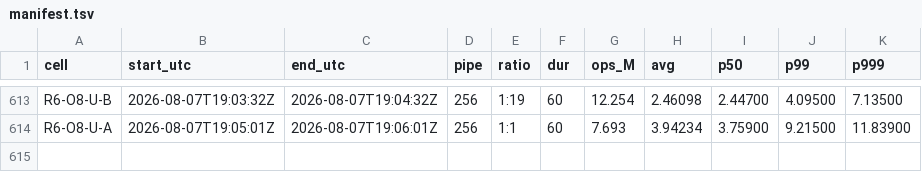
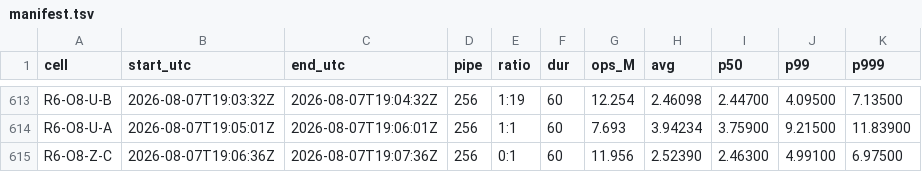
Before and after one commit to Boo-seon-woong/memcached-1.6.42-port_v4, a TSV file: experiments/semi_final/genie/manifest.tsv, drawn as a sheet; only a part is shown, gaps mark what is left out; the diff names each change by its address in the sheet, - before the commit and + after, or states it on an @@ line.

Commit message:
[genie] R6-O8-Z-C 11.956M

```diff
--- a/experiments/semi_final/genie/manifest.tsv
+++ b/experiments/semi_final/genie/manifest.tsv
+row 615: R6-O8-Z-C | 2026-08-07T19:06:36Z | 2026-08-07T19:07:36Z | 256 | 0:1 | 60 | 11.956 | 2.52390 | 2.46300 | 4.99100 | 6.97500
```
Also changed, not shown: 2 other files.
